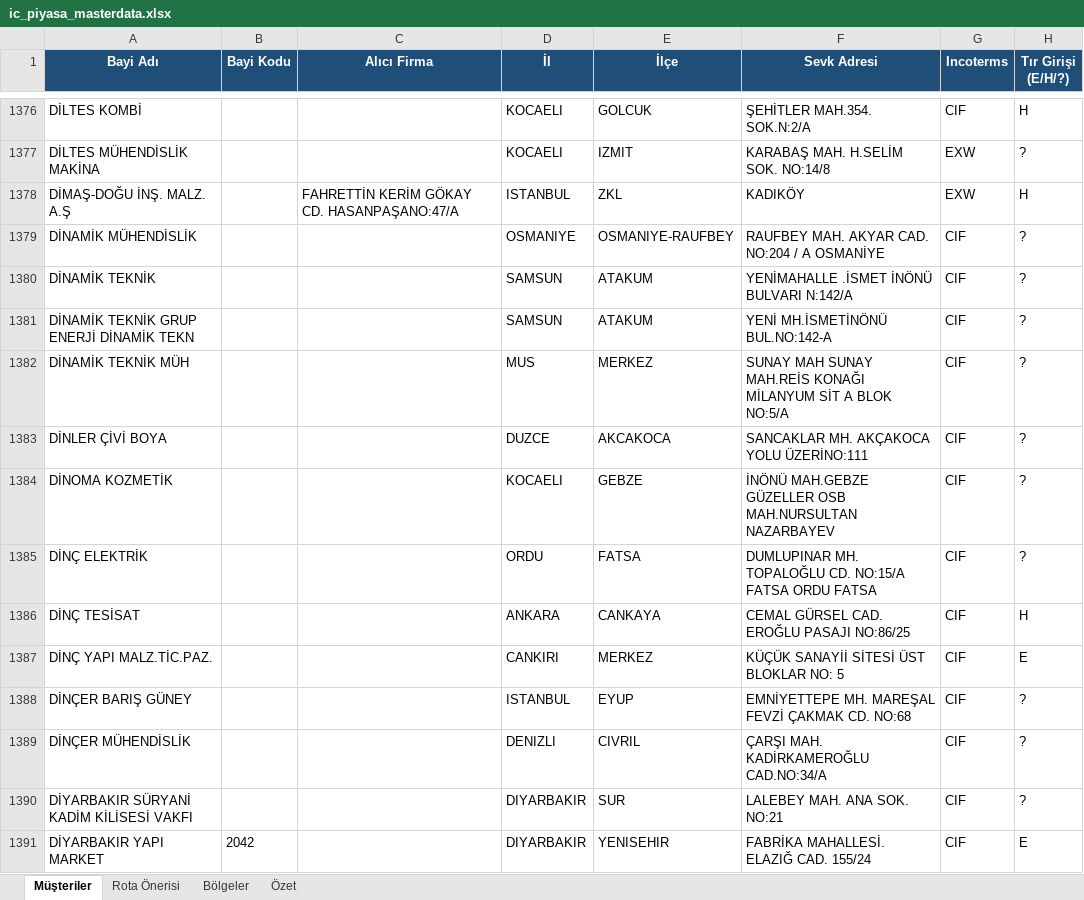
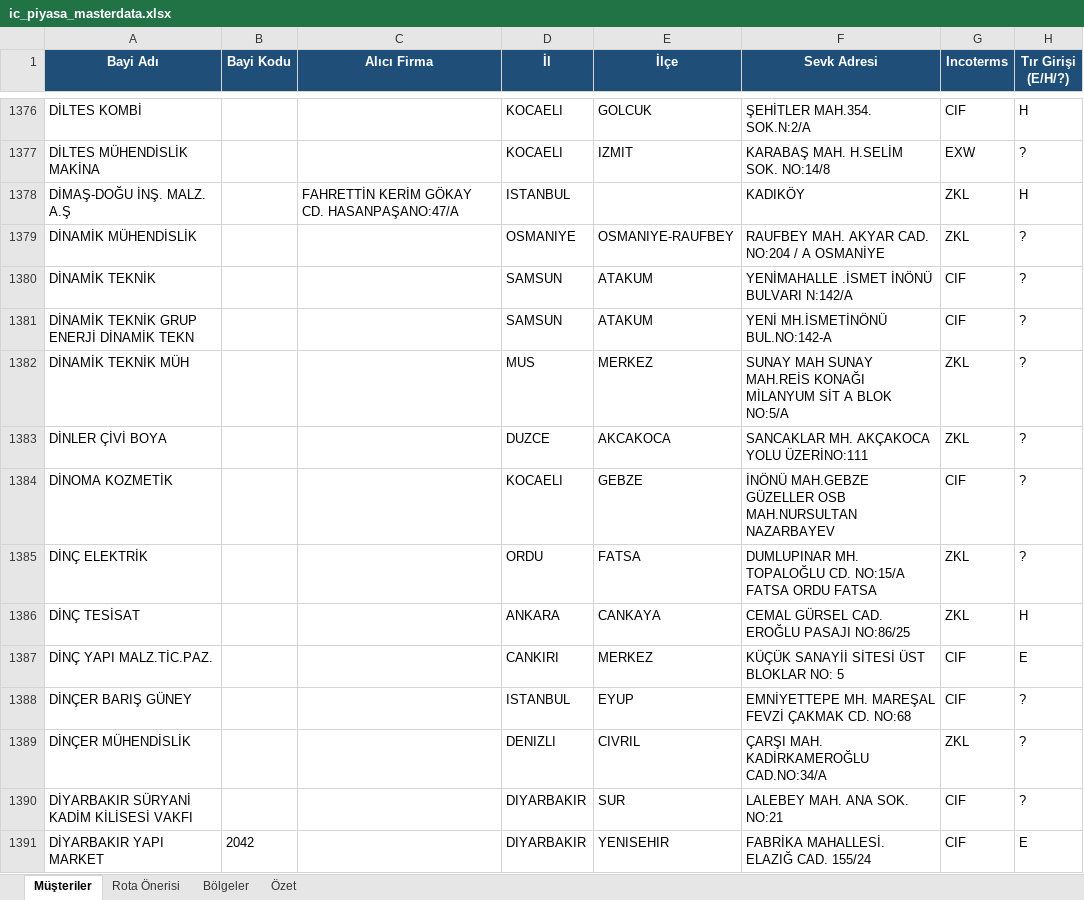
Before and after one commit to O2HMuhendislik/sevkplan, an Excel workbook: veri/ornek/ic_piyasa_masterdata.xlsx, sheet Müşteriler, drawn as a sheet; only a part is shown, gaps mark what is left out; values as stored, in another font and other column widths than the file's, no borders; the diff covers the shown part only; the diff names each change by its address in the sheet, - before the commit and + after, or states it on an @@ line.

```diff
--- a/veri/ornek/ic_piyasa_masterdata.xlsx (sheet Müşteriler)
+++ b/veri/ornek/ic_piyasa_masterdata.xlsx (sheet Müşteriler)
-E1378 (İlçe): ZKL
+E1378 (İlçe): (empty)
-G1378 (Incoterms): EXW
+G1378 (Incoterms): ZKL
-G1379 (Incoterms): CIF
+G1379 (Incoterms): ZKL
-G1382:G1383 (Incoterms): CIF
+G1382:G1383 (Incoterms): ZKL
-G1385:G1386 (Incoterms): CIF
+G1385:G1386 (Incoterms): ZKL
-G1389 (Incoterms): CIF
+G1389 (Incoterms): ZKL
```
Also changed, not shown: 1966 edited cells elsewhere in this sheet, 23 other files.
